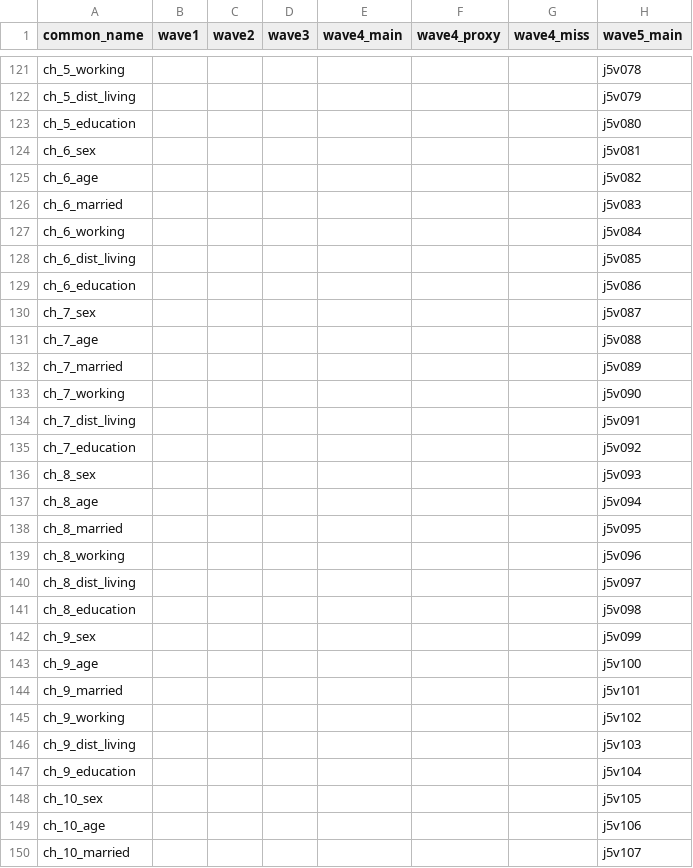
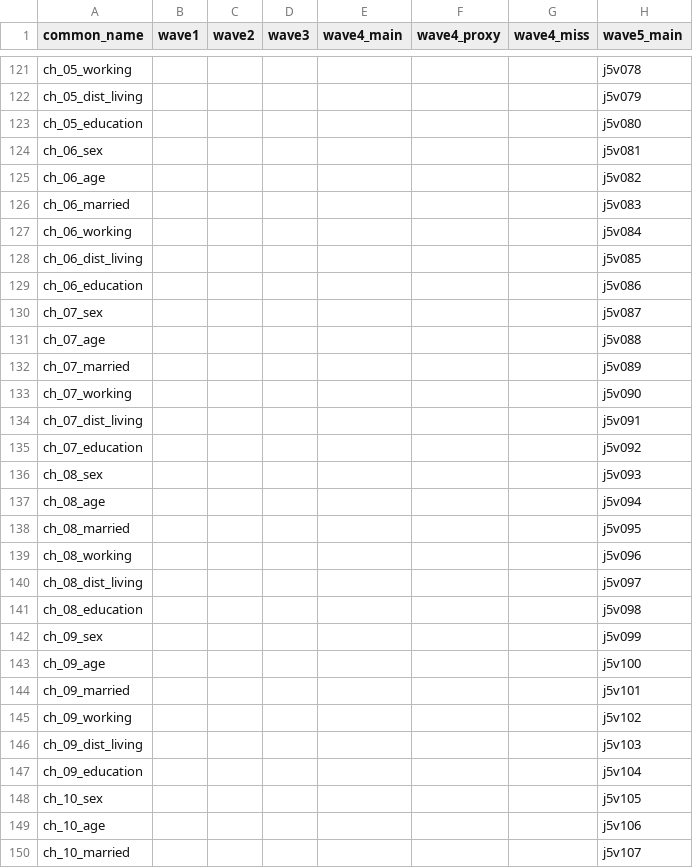
Before and after one commit to nishinoh/jahead_secondary2019, a CSV file: src/00_variable_names.csv, drawn as a sheet; only a part is shown, gaps mark what is left out; the diff covers the shown part only; the diff names each change by its address in the sheet, - before the commit and + after, or states it on an @@ line.

```diff
--- a/src/00_variable_names.csv
+++ b/src/00_variable_names.csv
-A121 (common_name): ch_5_working
+A121 (common_name): ch_05_working
-A122 (common_name): ch_5_dist_living
+A122 (common_name): ch_05_dist_living
-A123 (common_name): ch_5_education
+A123 (common_name): ch_05_education
-A124 (common_name): ch_6_sex
+A124 (common_name): ch_06_sex
-A125 (common_name): ch_6_age
+A125 (common_name): ch_06_age
-A126 (common_name): ch_6_married
+A126 (common_name): ch_06_married
-A127 (common_name): ch_6_working
+A127 (common_name): ch_06_working
-A128 (common_name): ch_6_dist_living
+A128 (common_name): ch_06_dist_living
-A129 (common_name): ch_6_education
+A129 (common_name): ch_06_education
-A130 (common_name): ch_7_sex
+A130 (common_name): ch_07_sex
-A131 (common_name): ch_7_age
+A131 (common_name): ch_07_age
-A132 (common_name): ch_7_married
+A132 (common_name): ch_07_married
-A133 (common_name): ch_7_working
+A133 (common_name): ch_07_working
-A134 (common_name): ch_7_dist_living
+A134 (common_name): ch_07_dist_living
-A135 (common_name): ch_7_education
+A135 (common_name): ch_07_education
-A136 (common_name): ch_8_sex
+A136 (common_name): ch_08_sex
-A137 (common_name): ch_8_age
+A137 (common_name): ch_08_age
-A138 (common_name): ch_8_married
+A138 (common_name): ch_08_married
-A139 (common_name): ch_8_working
+A139 (common_name): ch_08_working
-A140 (common_name): ch_8_dist_living
+A140 (common_name): ch_08_dist_living
-A141 (common_name): ch_8_education
+A141 (common_name): ch_08_education
-A142 (common_name): ch_9_sex
+A142 (common_name): ch_09_sex
-A143 (common_name): ch_9_age
+A143 (common_name): ch_09_age
-A144 (common_name): ch_9_married
+A144 (common_name): ch_09_married
-A145 (common_name): ch_9_working
+A145 (common_name): ch_09_working
-A146 (common_name): ch_9_dist_living
+A146 (common_name): ch_09_dist_living
-A147 (common_name): ch_9_education
+A147 (common_name): ch_09_education
```
Also changed, not shown: 27 edited cells elsewhere in this file.
